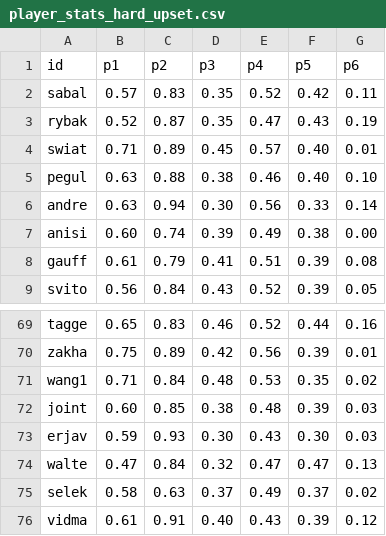
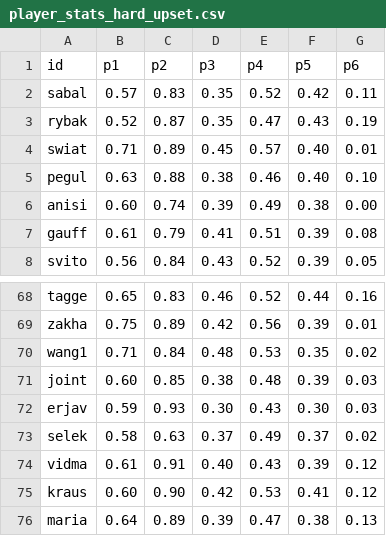
Before and after one commit to woonsupkim/Smash-React, a CSV file: data-pipeline/output/women/player_stats_hard_upset.csv, drawn as a sheet; only a part is shown, gaps mark what is left out; the shorter side is filled out with more unchanged rows.

```diff
--- a/data-pipeline/output/women/player_stats_hard_upset.csv
+++ b/data-pipeline/output/women/player_stats_hard_upset.csv
@@ -5,3 +5,2 @@ swiat,0.71,0.89,0.45,0.57,0.40,0.01
 pegul,0.63,0.88,0.38,0.46,0.40,0.10
-andre,0.63,0.94,0.30,0.56,0.33,0.14
 anisi,0.60,0.74,0.39,0.49,0.38,0.00
@@ -73,3 +72,2 @@ joint,0.60,0.85,0.38,0.48,0.39,0.03
 erjav,0.59,0.93,0.30,0.43,0.30,0.03
-walte,0.47,0.84,0.32,0.47,0.47,0.13
 selek,0.58,0.63,0.37,0.49,0.37,0.02
```
Also changed, not shown: data-pipeline/output/player_stats_hard_upset.csv, data-pipeline/output/women/player_stats_clay_upset.csv, 49 other files.
